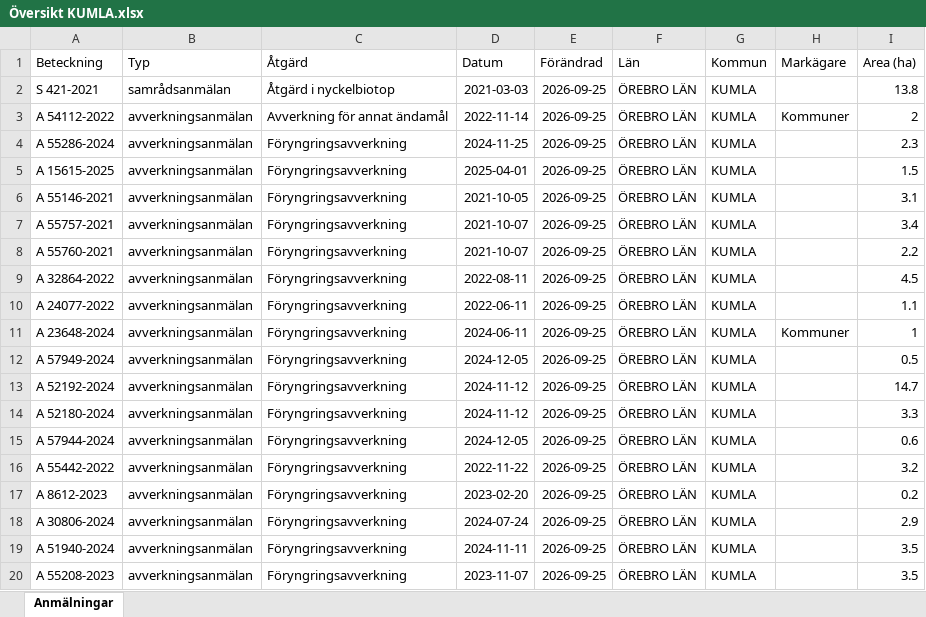
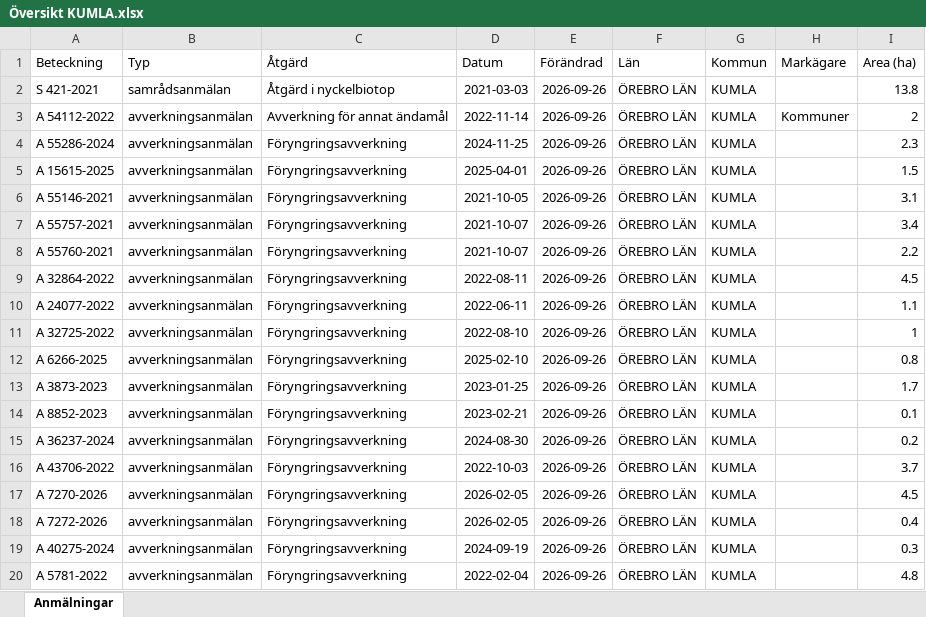
Before and after one commit to klasma/Logging_1881, an Excel workbook: Översikt KUMLA.xlsx, sheet Anmälningar, drawn as a sheet; only a part is shown; values as stored, in another font and other column widths than the file's, no borders; the diff covers the shown part only; the diff names each change by its address in the sheet, - before the commit and + after, or states it on an @@ line.

```diff
--- a/Översikt KUMLA.xlsx (sheet Anmälningar)
+++ b/Översikt KUMLA.xlsx (sheet Anmälningar)
-E2:E20 (Förändrad): 2026-09-25
+E2:E20 (Förändrad): 2026-09-26
-A11 (Beteckning): A 23648-2024
+A11 (Beteckning): A 32725-2022
-D11 (Datum): 2024-06-11
+D11 (Datum): 2022-08-10
-H11 (Markägare): Kommuner
+H11 (Markägare): (empty)
-A12 (Beteckning): A 57949-2024
+A12 (Beteckning): A 6266-2025
-D12 (Datum): 2024-12-05
+D12 (Datum): 2025-02-10
-I12 (Area (ha)): 0.5
+I12 (Area (ha)): 0.8
-A13 (Beteckning): A 52192-2024
+A13 (Beteckning): A 3873-2023
-D13 (Datum): 2024-11-12
+D13 (Datum): 2023-01-25
-I13 (Area (ha)): 14.7
+I13 (Area (ha)): 1.7
-A14 (Beteckning): A 52180-2024
+A14 (Beteckning): A 8852-2023
-D14 (Datum): 2024-11-12
+D14 (Datum): 2023-02-21
-I14 (Area (ha)): 3.3
+I14 (Area (ha)): 0.1
-A15 (Beteckning): A 57944-2024
+A15 (Beteckning): A 36237-2024
-D15 (Datum): 2024-12-05
+D15 (Datum): 2024-08-30
-I15 (Area (ha)): 0.6
+I15 (Area (ha)): 0.2
-A16 (Beteckning): A 55442-2022
+A16 (Beteckning): A 43706-2022
-D16 (Datum): 2022-11-22
+D16 (Datum): 2022-10-03
-I16 (Area (ha)): 3.2
+I16 (Area (ha)): 3.7
-A17 (Beteckning): A 8612-2023
+A17 (Beteckning): A 7270-2026
-D17 (Datum): 2023-02-20
+D17 (Datum): 2026-02-05
-I17 (Area (ha)): 0.2
+I17 (Area (ha)): 4.5
-A18 (Beteckning): A 30806-2024
+A18 (Beteckning): A 7272-2026
-D18 (Datum): 2024-07-24
+D18 (Datum): 2026-02-05
-I18 (Area (ha)): 2.9
+I18 (Area (ha)): 0.4
-A19 (Beteckning): A 51940-2024
+A19 (Beteckning): A 40275-2024
-D19 (Datum): 2024-11-11
+D19 (Datum): 2024-09-19
-I19 (Area (ha)): 3.5
+I19 (Area (ha)): 0.3
-A20 (Beteckning): A 55208-2023
+A20 (Beteckning): A 5781-2022
-D20 (Datum): 2023-11-07
+D20 (Datum): 2022-02-04
-I20 (Area (ha)): 3.5
+I20 (Area (ha)): 4.8
```
Also changed, not shown: 242 edited cells elsewhere in this sheet, artfynd/A 15615-2025 artfynd.xlsx, artfynd/A 54112-2022 artfynd.xlsx, 22 other files.
